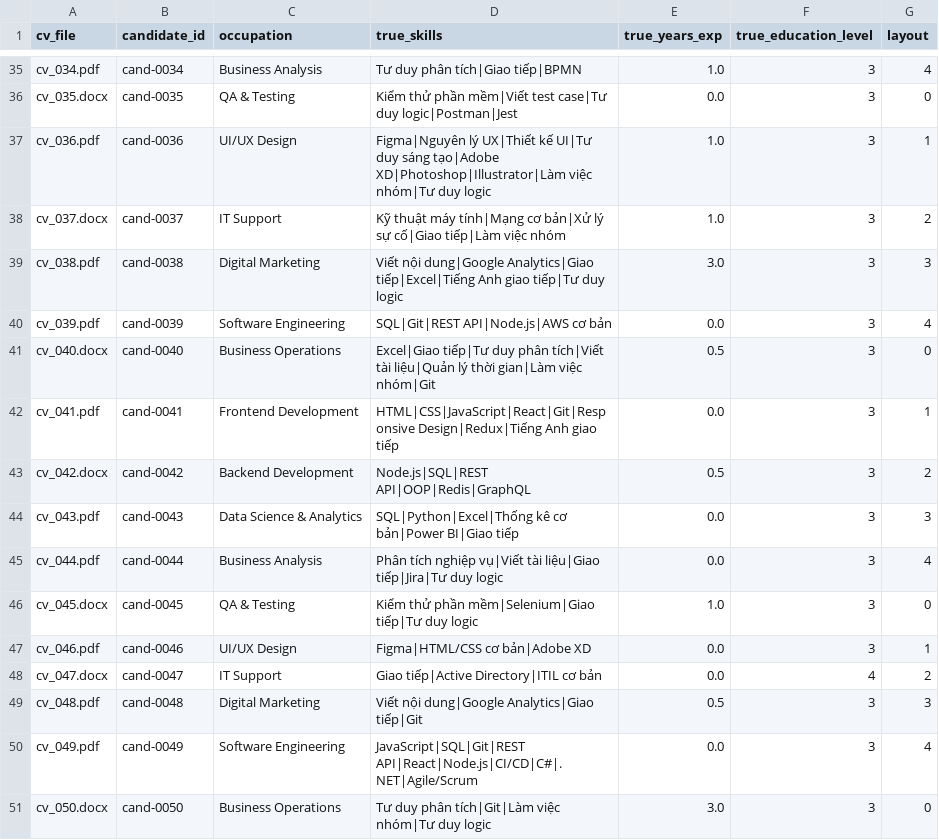
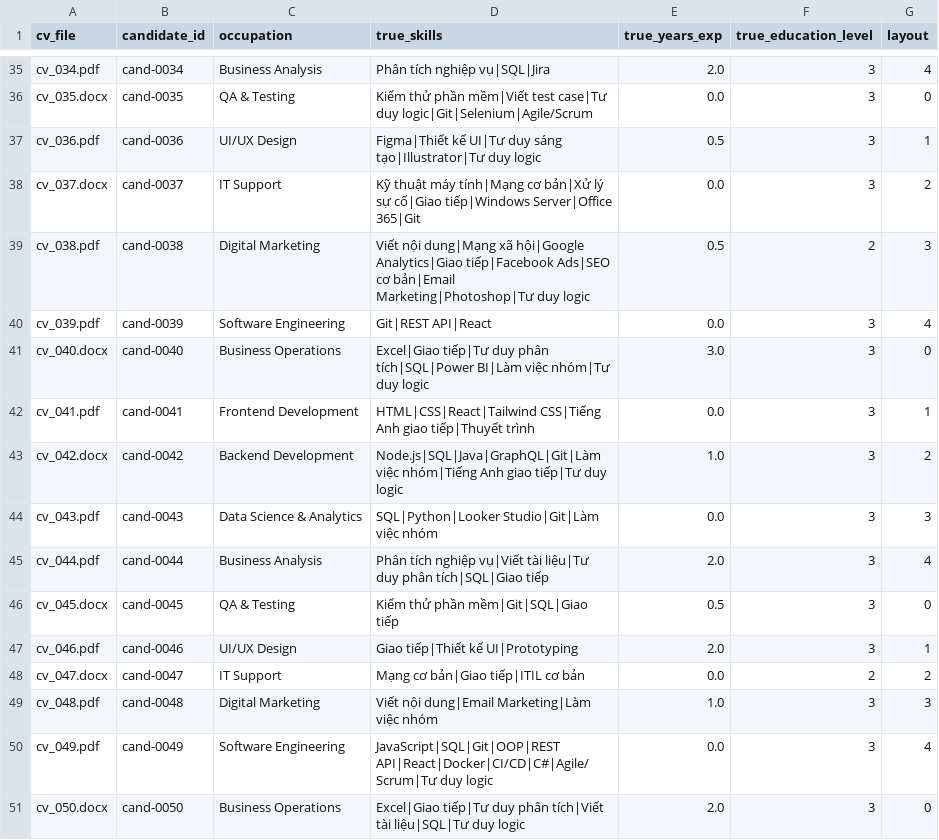
Before and after one commit to tbill111/TimKiemViecLam, a CSV file: backend/seed/data/cv_manifest.csv, drawn as a sheet; only a part is shown, gaps mark what is left out; the diff covers the shown part only; the diff names each change by its address in the sheet, - before the commit and + after, or states it on an @@ line.

```diff
--- a/backend/seed/data/cv_manifest.csv
+++ b/backend/seed/data/cv_manifest.csv
-D35 (true_skills): Tư duy phân tích|Giao tiếp|BPMN
+D35 (true_skills): Phân tích nghiệp vụ|SQL|Jira
-E35 (true_years_exp): 1.0
+E35 (true_years_exp): 2.0
-D36 (true_skills): …case|Tư duy logic|Postman|Jest
+D36 (true_skills): …case|Tư duy logic|Git|Selenium|Agile/Scrum
-D37 (true_skills): Figma|Nguyên lý UX|Thiết kế UI|Tư duy sáng tạo|Adobe XD|Photoshop|Illustrator|Làm việc nhóm|Tư duy logic
+D37 (true_skills): Figma|Thiết kế UI|Tư duy sáng tạo|Illustrator|Tư duy logic
-E37 (true_years_exp): 1.0
+E37 (true_years_exp): 0.5
-D38 (true_skills): …sự cố|Giao tiếp|Làm việc nhóm
+D38 (true_skills): …sự cố|Giao tiếp|Windows Server|Office 365|Git
-E38 (true_years_exp): 1.0
+E38 (true_years_exp): 0.0
-D39 (true_skills): Viết nội dung|Google Analytics|Giao tiếp|Excel|Tiếng Anh giao tiếp|Tư duy logic
+D39 (true_skills): Viết nội dung|Mạng xã hội|Google Analytics|Giao tiếp|Facebook Ads|SEO cơ bản|Email Marketing|Photoshop|Tư duy logic
-E39 (true_years_exp): 3.0
+E39 (true_years_exp): 0.5
-F39 (true_education_level): 3
+F39 (true_education_level): 2
-D40 (true_skills): SQL|Git|REST API|Node.js|AWS cơ bản
+D40 (true_skills): Git|REST API|React
-D41 (true_skills): …duy phân tích|Viết tài liệu|Quản lý thời gian|Làm việc nhóm|Git
+D41 (true_skills): …duy phân tích|SQL|Power BI|Làm việc nhóm|Tư duy logic
-E41 (true_years_exp): 0.5
+E41 (true_years_exp): 3.0
-D42 (true_skills): HTML|CSS|JavaScript|React|Git|Responsive Design|Redux|Tiếng Anh giao tiếp
+D42 (true_skills): HTML|CSS|React|Tailwind CSS|Tiếng Anh giao tiếp|Thuyết trình
-D43 (true_skills): Node.js|SQL|REST API|OOP|Redis|GraphQL
+D43 (true_skills): Node.js|SQL|Java|GraphQL|Git|Làm việc nhóm|Tiếng Anh giao tiếp|Tư duy logic
-E43 (true_years_exp): 0.5
+E43 (true_years_exp): 1.0
-D44 (true_skills): SQL|Python|Excel|Thống kê cơ bản|Power BI|Giao tiếp
+D44 (true_skills): SQL|Python|Looker Studio|Git|Làm việc nhóm
-D45 (true_skills): …vụ|Viết tài liệu|Giao tiếp|Jira|Tư duy logic
+D45 (true_skills): …vụ|Viết tài liệu|Tư duy phân tích|SQL|Giao tiếp
-E45 (true_years_exp): 0.0
+E45 (true_years_exp): 2.0
-D46 (true_skills): Kiểm thử phần mềm|Selenium|Giao tiếp|Tư duy logic
+D46 (true_skills): Kiểm thử phần mềm|Git|SQL|Giao tiếp
-E46 (true_years_exp): 1.0
+E46 (true_years_exp): 0.5
-D47 (true_skills): Figma|HTML/CSS cơ bản|Adobe XD
+D47 (true_skills): Giao tiếp|Thiết kế UI|Prototyping
-E47 (true_years_exp): 0.0
+E47 (true_years_exp): 2.0
-D48 (true_skills): Giao tiếp|Active Directory|ITIL cơ bản
+D48 (true_skills): Mạng cơ bản|Giao tiếp|ITIL cơ bản
-F48 (true_education_level): 4
+F48 (true_education_level): 2
-D49 (true_skills): Viết nội dung|Google Analytics|Giao tiếp|Git
+D49 (true_skills): Viết nội dung|Email Marketing|Làm việc nhóm
-E49 (true_years_exp): 0.5
+E49 (true_years_exp): 1.0
-D50 (true_skills): JavaScript|SQL|Git|REST API|React|Node.js|CI/CD|C#|.NET|Agile/Scrum
+D50 (true_skills): JavaScript|SQL|Git|OOP|REST API|React|Docker|CI/CD|C#|Agile/Scrum|Tư duy logic
-D51 (true_skills): Tư duy phân tích|Git|Làm việc nhóm|Tư duy logic
+D51 (true_skills): Excel|Giao tiếp|Tư duy phân tích|Viết tài liệu|SQL|Tư duy logic
-E51 (true_years_exp): 3.0
+E51 (true_years_exp): 2.0
```
Also changed, not shown: 63 edited cells elsewhere in this file, backend/seed/data/candidates_generated.csv, 51 other files.
